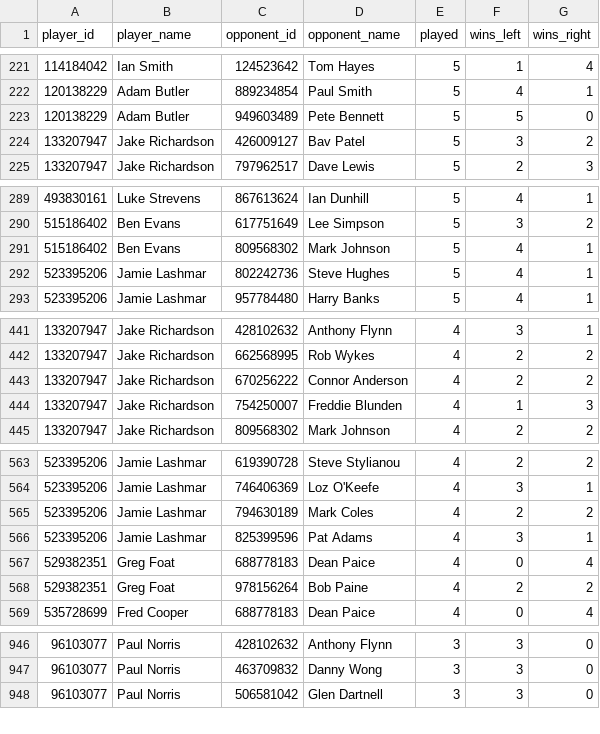
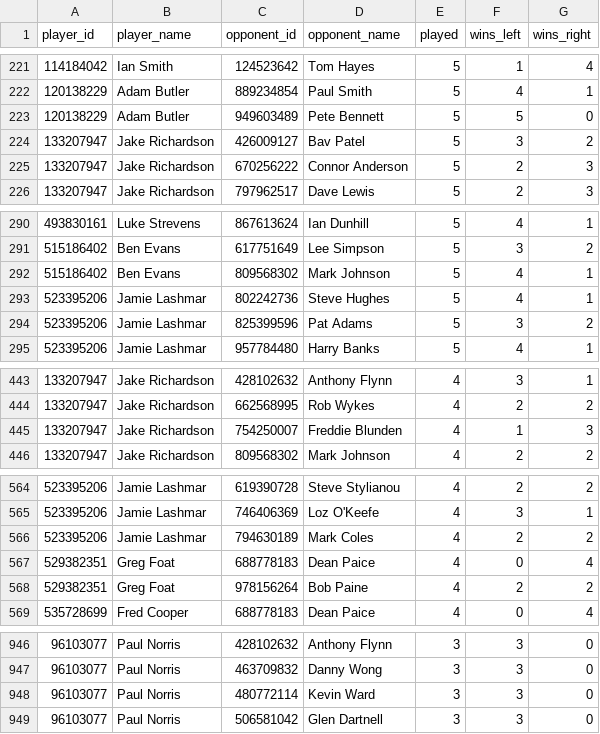
Before and after one commit to sheepworrier/bhdbsl, a CSV file: head-to-head-summary.csv, drawn as a sheet; only a part is shown, gaps mark what is left out; the diff covers the shown part only.

```diff
--- a/head-to-head-summary.csv
+++ b/head-to-head-summary.csv
@@ -224,2 +224,3 @@ player_id,player_name,opponent_id,opponent_name,played,wins_left,wins_right
 133207947,Jake Richardson,426009127,Bav Patel,5,3,2
+133207947,Jake Richardson,670256222,Connor Anderson,5,2,3
 133207947,Jake Richardson,797962517,Dave Lewis,5,2,3
@@ -292,2 +293,3 @@ player_id,player_name,opponent_id,opponent_name,played,wins_left,wins_right
 523395206,Jamie Lashmar,802242736,Steve Hughes,5,4,1
+523395206,Jamie Lashmar,825399596,Pat Adams,5,3,2
 523395206,Jamie Lashmar,957784480,Harry Banks,5,4,1
@@ -442,3 +444,2 @@ player_id,player_name,opponent_id,opponent_name,played,wins_left,wins_right
 133207947,Jake Richardson,662568995,Rob Wykes,4,2,2
-133207947,Jake Richardson,670256222,Connor Anderson,4,2,2
 133207947,Jake Richardson,754250007,Freddie Blunden,4,1,3
@@ -565,3 +566,2 @@ player_id,player_name,opponent_id,opponent_name,played,wins_left,wins_right
 523395206,Jamie Lashmar,794630189,Mark Coles,4,2,2
-523395206,Jamie Lashmar,825399596,Pat Adams,4,3,1
 529382351,Greg Foat,688778183,Dean Paice,4,0,4
@@ -947,2 +947,3 @@ player_id,player_name,opponent_id,opponent_name,played,wins_left,wins_right
 96103077,Paul Norris,463709832,Danny Wong,3,3,0
+96103077,Paul Norris,480772114,Kevin Ward,3,3,0
 96103077,Paul Norris,506581042,Glen Dartnell,3,3,0
```
Also changed, not shown: 2 added rows and 1 removed row elsewhere in this file, Player-ratings-output.csv, missing-scorecards.csv, 1 other file.
